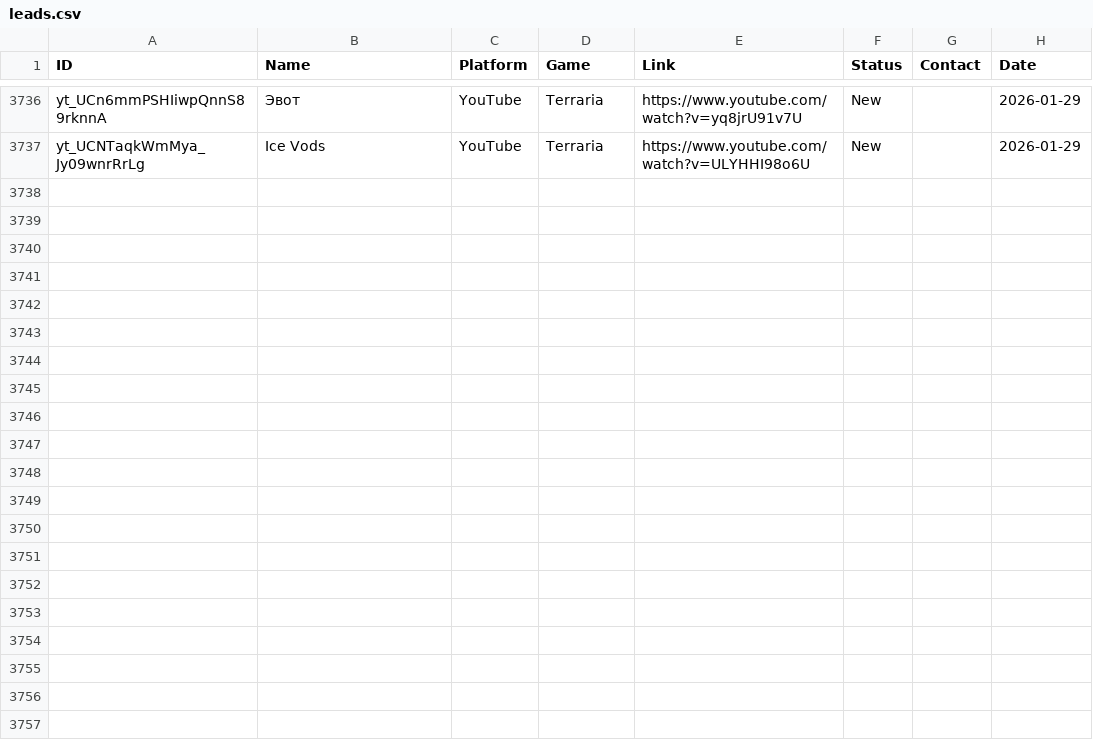
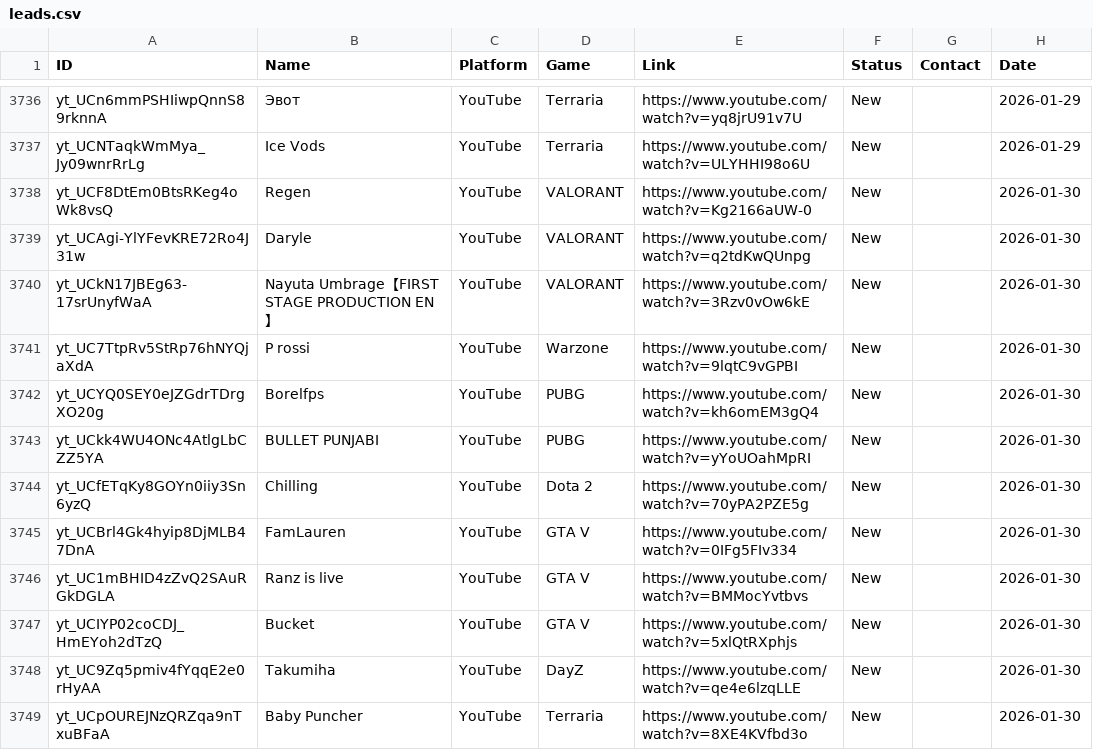
Before and after one commit to Tatarlibrarian/twitch-scraper, a CSV file: leads.csv, drawn as a sheet; only a part is shown, gaps mark what is left out.

```diff
--- a/leads.csv
+++ b/leads.csv
@@ -3737 +3737,13 @@ yt_UCn6mmPSHIiwpQnnS89rknnA,Эвот,YouTube,Terraria,https://www.youtube.com/wa
 yt_UCNTaqkWmMya_Jy09wnrRrLg,Ice Vods,YouTube,Terraria,https://www.youtube.com/watch?v=ULYHHI98o6U,New,,2026-01-29
+yt_UCF8DtEm0BtsRKeg4oWk8vsQ,Regen,YouTube,VALORANT,https://www.youtube.com/watch?v=Kg2166aUW-0,New,,2026-01-30
+yt_UCAgi-YlYFevKRE72Ro4J31w,Daryle ,YouTube,VALORANT,https://www.youtube.com/watch?v=q2tdKwQUnpg,New,,2026-01-30
+yt_UCkN17JBEg63-17srUnyfWaA,Nayuta Umbrage【FIRST STAGE PRODUCTION EN】,YouTube,VALORANT,https://www.youtube.com/watch?v=3Rzv0vOw6kE,New,,2026-01-30
+yt_UC7TtpRv5StRp76hNYQjaXdA,P rossi,YouTube,Warzone,https://www.youtube.com/watch?v=9lqtC9vGPBI,New,,2026-01-30
+yt_UCYQ0SEY0eJZGdrTDrgXO20g,Borelfps,YouTube,PUBG,https://www.youtube.com/watch?v=kh6omEM3gQ4,New,,2026-01-30
+yt_UCkk4WU4ONc4AtlgLbCZZ5YA,BULLET PUNJABI,YouTube,PUBG,https://www.youtube.com/watch?v=yYoUOahMpRI,New,,2026-01-30
+yt_UCfETqKy8GOYn0iiy3Sn6yzQ,Chilling,YouTube,Dota 2,https://www.youtube.com/watch?v=70yPA2PZE5g,New,,2026-01-30
+yt_UCBrl4Gk4hyip8DjMLB47DnA,FamLauren,YouTube,GTA V,https://www.youtube.com/watch?v=0IFg5FIv334,New,,2026-01-30
+yt_UC1mBHID4zZvQ2SAuRGkDGLA,Ranz is live ,YouTube,GTA V,https://www.youtube.com/watch?v=BMMocYvtbvs,New,,2026-01-30
+yt_UCIYP02coCDJ_HmEYoh2dTzQ,Bucket,YouTube,GTA V,https://www.youtube.com/watch?v=5xlQtRXphjs,New,,2026-01-30
+yt_UC9Zq5pmiv4fYqqE2e0rHyAA,Takumiha,YouTube,DayZ,https://www.youtube.com/watch?v=qe4e6lzqLLE,New,,2026-01-30
+yt_UCpOUREJNzQRZqa9nTxuBFaA,Baby Puncher,YouTube,Terraria,https://www.youtube.com/watch?v=8XE4KVfbd3o,New,,2026-01-30
```
